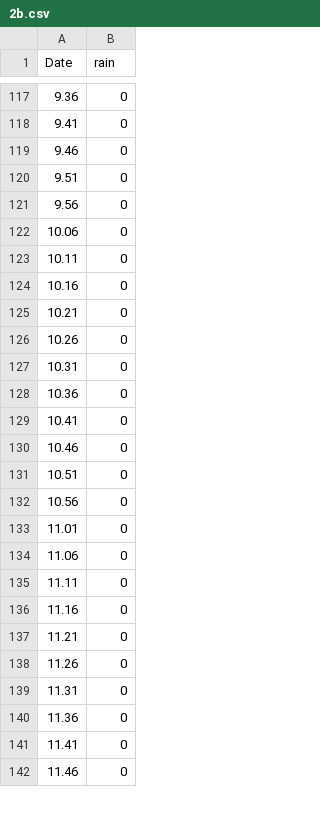
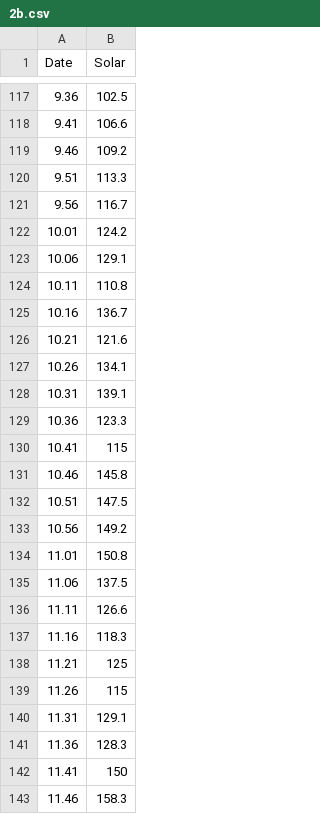
Before and after one commit to SV3N77/InteractiveMedia, a CSV file: Interactive_Media/data/2b.csv, drawn as a sheet; only a part is shown, gaps mark what is left out; the diff covers the shown part only.

```diff
--- a/Interactive_Media/data/2b.csv
+++ b/Interactive_Media/data/2b.csv
@@ -1 +1 @@
-Date,rain
+Date ,Solar
@@ -117,26 +117,27 @@ Date,rain
-9.36,0
-9.41,0
-9.46,0
-9.51,0
-9.56,0
-10.06,0
-10.11,0
-10.16,0
-10.21,0
-10.26,0
-10.31,0
-10.36,0
-10.41,0
-10.46,0
-10.51,0
-10.56,0
-11.01,0
-11.06,0
-11.11,0
-11.16,0
-11.21,0
-11.26,0
-11.31,0
-11.36,0
-11.41,0
-11.46,0
+9.36,102.5
+9.41,106.6
+9.46,109.2
+9.51,113.3
+9.56,116.7
+10.01,124.2
+10.06,129.1
+10.11,110.8
+10.16,136.7
+10.21,121.6
+10.26,134.1
+10.31,139.1
+10.36,123.3
+10.41,115
+10.46,145.8
+10.51,147.5
+10.56,149.2
+11.01,150.8
+11.06,137.5
+11.11,126.6
+11.16,118.3
+11.21,125
+11.26,115
+11.31,129.1
+11.36,128.3
+11.41,150
+11.46,158.3
```
Also changed, not shown: 1 added row and 88 edited cells elsewhere in this file, Interactive_Media/data/19b.csv, Interactive_Media/data/20b.csv, 29 other files.
